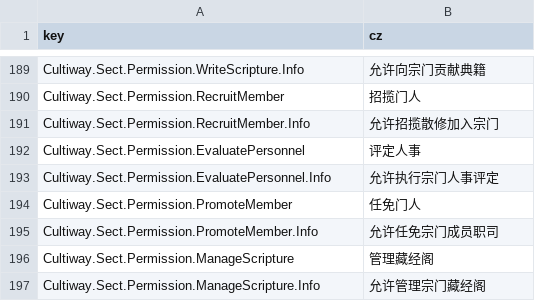
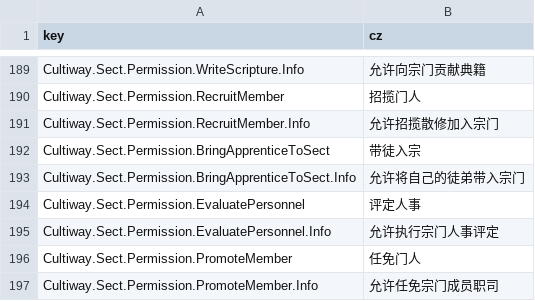
Before and after one commit to inmny/Cultiway-Reborn, a CSV file: Locales/ui.csv, drawn as a sheet; only a part is shown, gaps mark what is left out; the shorter side is filled out with more unchanged rows; the diff names each change by its address in the sheet, - before the commit and + after, or states it on an @@ line.

```diff
--- a/Locales/ui.csv
+++ b/Locales/ui.csv
+row 192: Cultiway.Sect.Permission.BringApprenticeToSect | 带徒入宗
+row 193: Cultiway.Sect.Permission.BringApprenticeToSect.Info | 允许将自己的徒弟带入宗门
```
Also changed, not shown: 5 other files.
